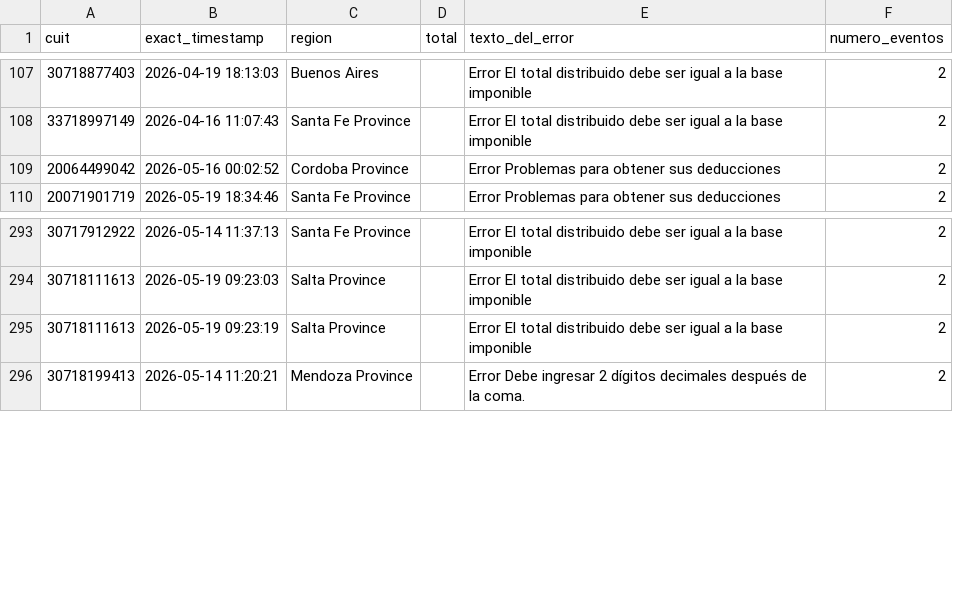
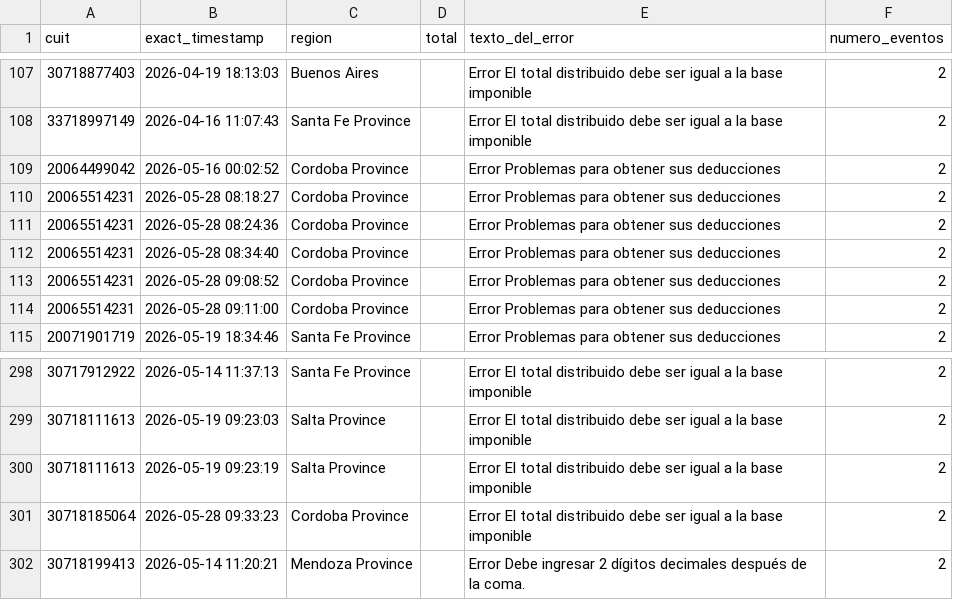
Before and after one commit to framirez-comarb/ps-verificacion-comarb, a CSV file: ps_verificacion_errores.csv, drawn as a sheet; only a part is shown, gaps mark what is left out; the diff names each change by its address in the sheet, - before the commit and + after, or states it on an @@ line.

```diff
--- a/ps_verificacion_errores.csv
+++ b/ps_verificacion_errores.csv
+row 110: 20065514231 | 2026-05-28 08:18:27 | Cordoba Province |  | Error Problemas para obtener sus deducciones | 2
+row 111: 20065514231 | 2026-05-28 08:24:36 | Cordoba Province |  | Error Problemas para obtener sus deducciones | 2
+row 112: 20065514231 | 2026-05-28 08:34:40 | Cordoba Province |  | Error Problemas para obtener sus deducciones | 2
+row 113: 20065514231 | 2026-05-28 09:08:52 | Cordoba Province |  | Error Problemas para obtener sus deducciones | 2
+row 114: 20065514231 | 2026-05-28 09:11:00 | Cordoba Province |  | Error Problemas para obtener sus deducciones | 2
+row 301: 30718185064 | 2026-05-28 09:33:23 | Cordoba Province |  | Error El total distribuido debe ser igual a la base imponible | 2
```
Also changed, not shown: ps_verificacion.csv, 3 other files.
